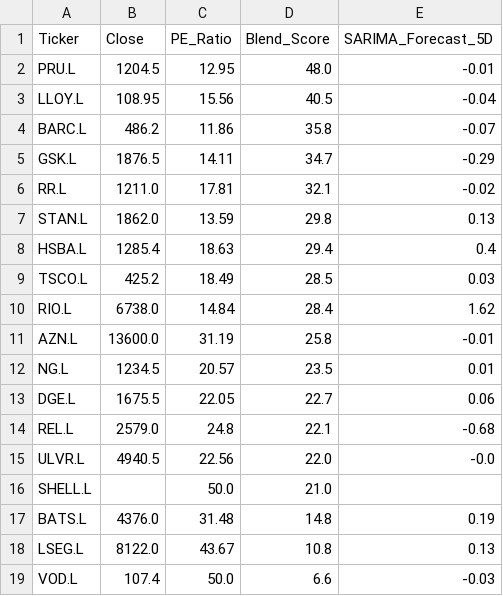
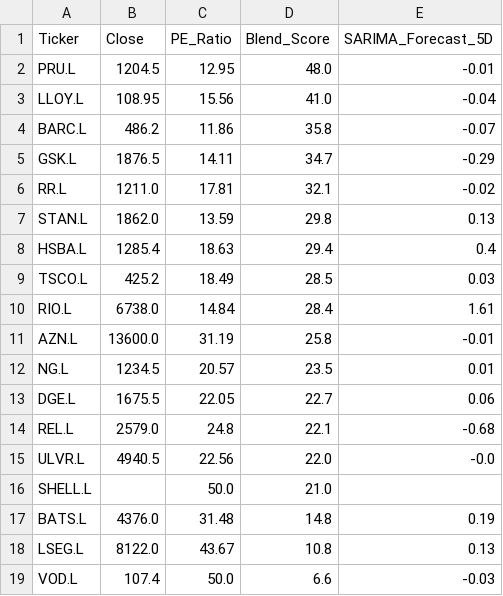
Before and after one commit to Chakarav/AI-Stock-Ranker, a CSV file: UK_Market_Data.csv, drawn as a sheet.

```diff
--- a/UK_Market_Data.csv
+++ b/UK_Market_Data.csv
@@ -2,3 +2,3 @@ Ticker,Close,PE_Ratio,Blend_Score,SARIMA_Forecast_5D
 PRU.L,1204.5,12.95,48.0,-0.01
-LLOY.L,108.95,15.56,40.5,-0.04
+LLOY.L,108.95,15.56,41.0,-0.04
 BARC.L,486.2,11.86,35.8,-0.07
@@ -9,3 +9,3 @@ HSBA.L,1285.4,18.63,29.4,0.4
 TSCO.L,425.2,18.49,28.5,0.03
-RIO.L,6738.0,14.84,28.4,1.62
+RIO.L,6738.0,14.84,28.4,1.61
 AZN.L,13600.0,31.19,25.8,-0.01
```
Also changed, not shown: IN_Market_Data.csv, US_Market_Data.csv.
